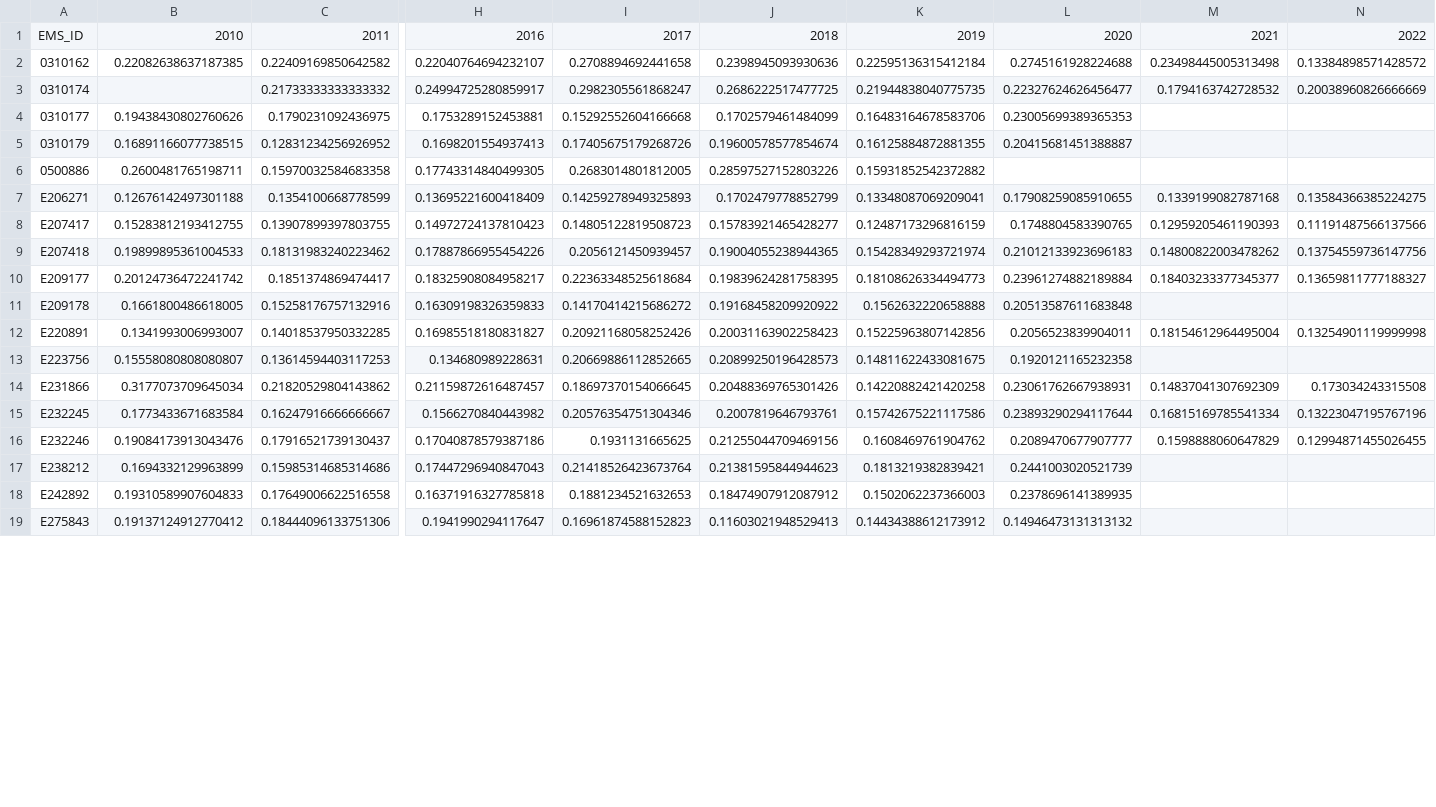
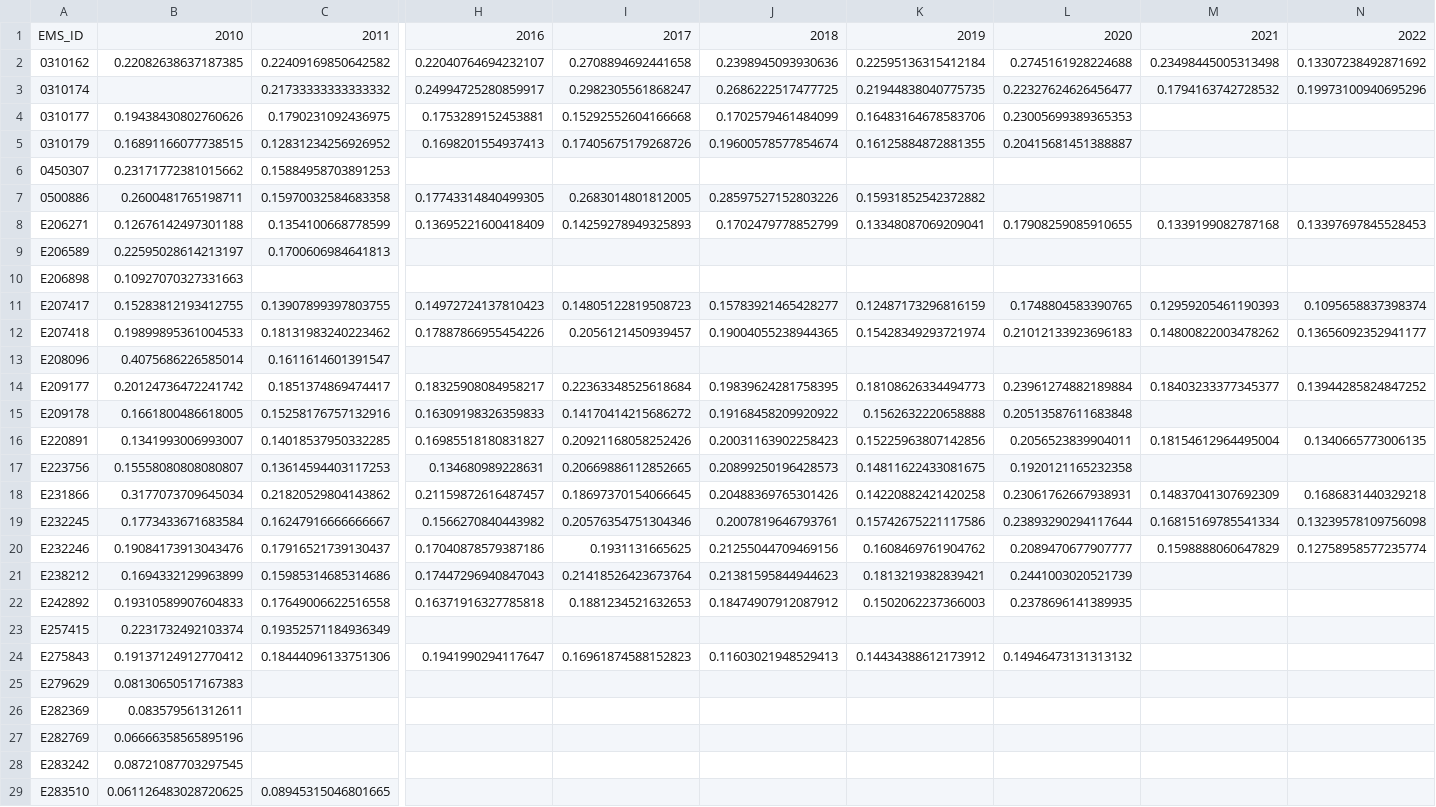
Before and after one commit to June-Skeeter/BCAirQuality, a CSV file: Data/CO_SummerAverages.csv, drawn as a sheet; only a part is shown, gaps mark what is left out; addresses are those after the commit; rows hold the shown columns only; the diff covers the shown part only; the diff names each change by its address in the sheet, - before the commit and + after, or states it on an @@ line.

```diff
--- a/Data/CO_SummerAverages.csv
+++ b/Data/CO_SummerAverages.csv
-N2: 0.13384898571428572
+N2: 0.13307238492871692
-N3: 0.20038960826666669
+N3: 0.19973100940695296
+row 6: 0450307 | 0.23171772381015662 | 0.15884958703891253
-N8: 0.13584366385224275
+N8: 0.13397697845528453
+row 9: E206589 | 0.22595028614213197 | 0.1700606984641813
+row 10: E206898 | 0.10927070327331663
-N11: 0.11191487566137566
+N11: 0.1095658837398374
-N12: 0.13754559736147756
+N12: 0.13656092352941177
+row 13: E208096 | 0.4075686226585014 | 0.1611614601391547
-N14: 0.13659811777188327
+N14: 0.13944285824847252
-N16: 0.13254901119999998
+N16: 0.1340665773006135
-N18: 0.173034243315508
+N18: 0.1686831440329218
-N19: 0.13223047195767196
+N19: 0.13239578109756098
-N20: 0.12994871455026455
+N20: 0.12758958577235774
+row 23: E257415 | 0.2231732492103374 | 0.19352571184936349
+row 25: E279629 | 0.08130650517167383
+row 26: E282369 | 0.083579561312611
+row 27: E282769 | 0.06666358565895196
+row 28: E283242 | 0.08721087703297545
+row 29: E283510 | 0.061126483028720625 | 0.08945315046801665
```
Also changed, not shown: 5 added rows and 3 edited cells elsewhere in this file, Data/CO_Yearly_Averages.csv, Data/O3_SummerAverages.csv, 20 other files.
